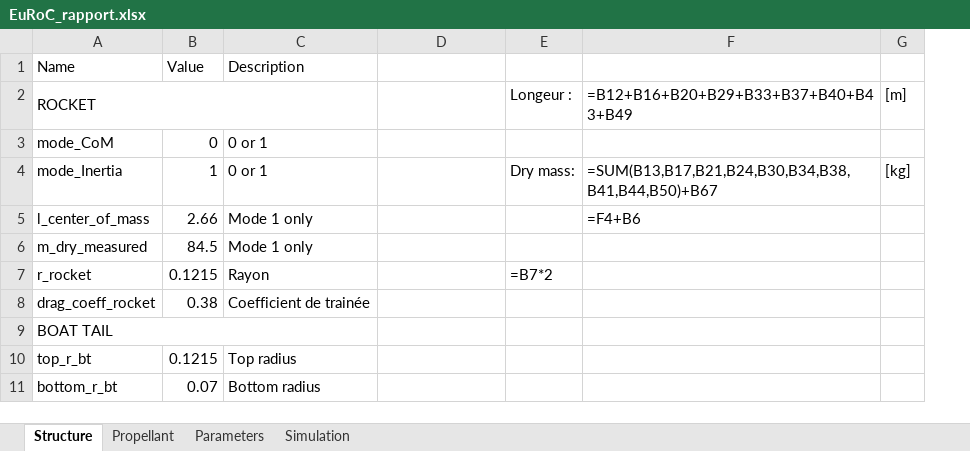
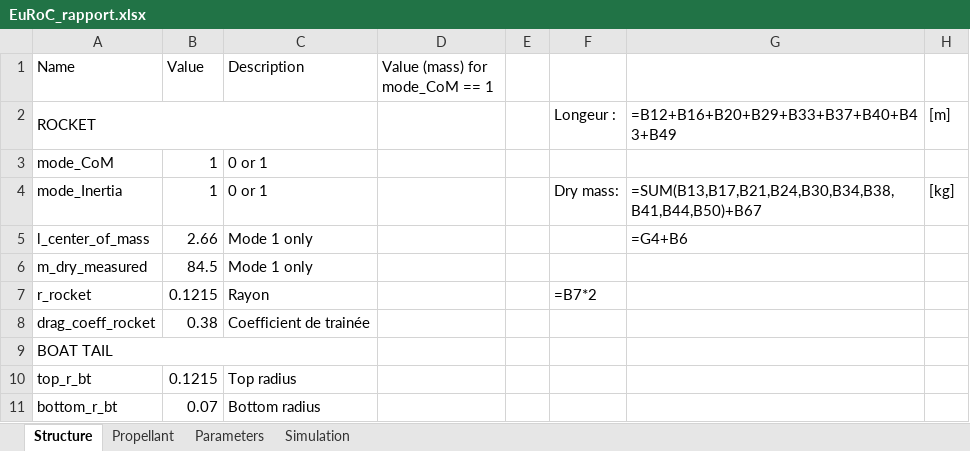
Before and after one commit to EPFLRocketTeam/2026_C_FD_SIM_Rocketpy, an Excel workbook: RocketPy_26/EuRoC_rapport/EuRoC_rapport.xlsx, sheet Structure, drawn as a sheet; only a part is shown; values as stored, in another font and other column widths than the file's, no cell formats; formulas without a stored value are shown as written; addresses are those after the commit; the diff names each change by its address in the sheet, - before the commit and + after, or states it on an @@ line.

Commit message:
create new column for the masses in the case CoM == 1

```diff
--- a/RocketPy_26/EuRoC_rapport/EuRoC_rapport.xlsx (sheet Structure)
+++ b/RocketPy_26/EuRoC_rapport/EuRoC_rapport.xlsx (sheet Structure)
+column E, empty
-D1: (empty)
+D1: Value (mass) for mode_CoM == 1
-B3 (Value): 0
+B3 (Value): 1
-G5: =F4+B6
+G5: =G4+B6
```
Also changed, not shown: sheet Simulation, cell formats, 7 other files.
